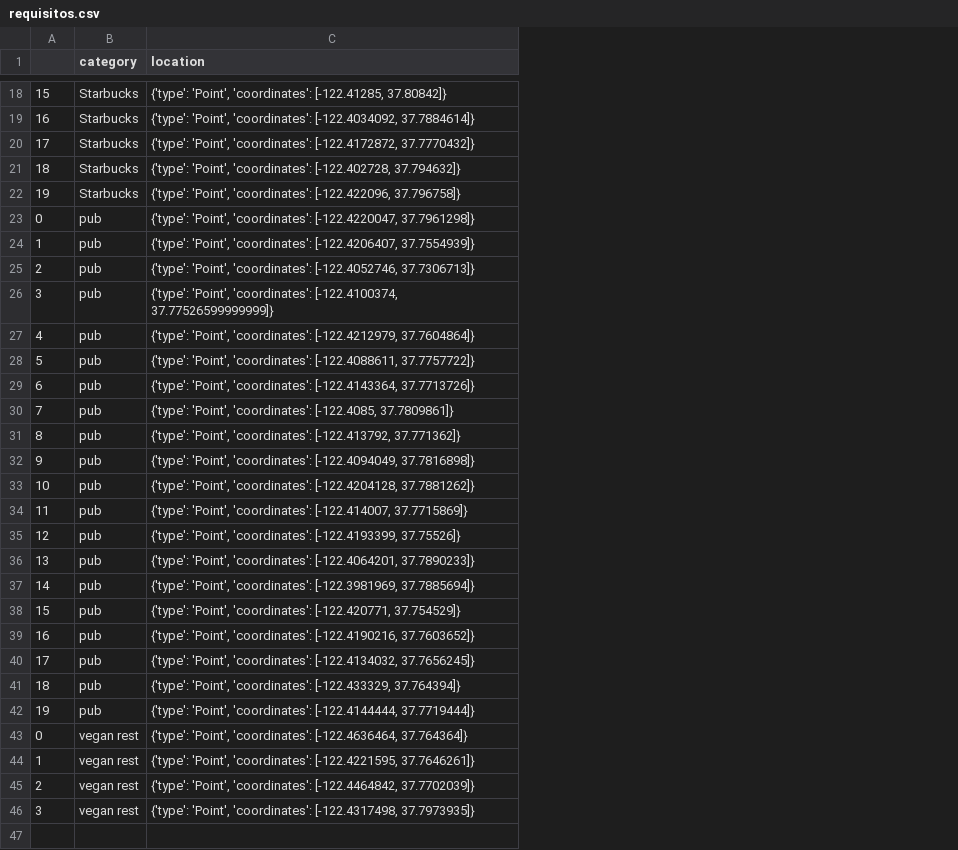
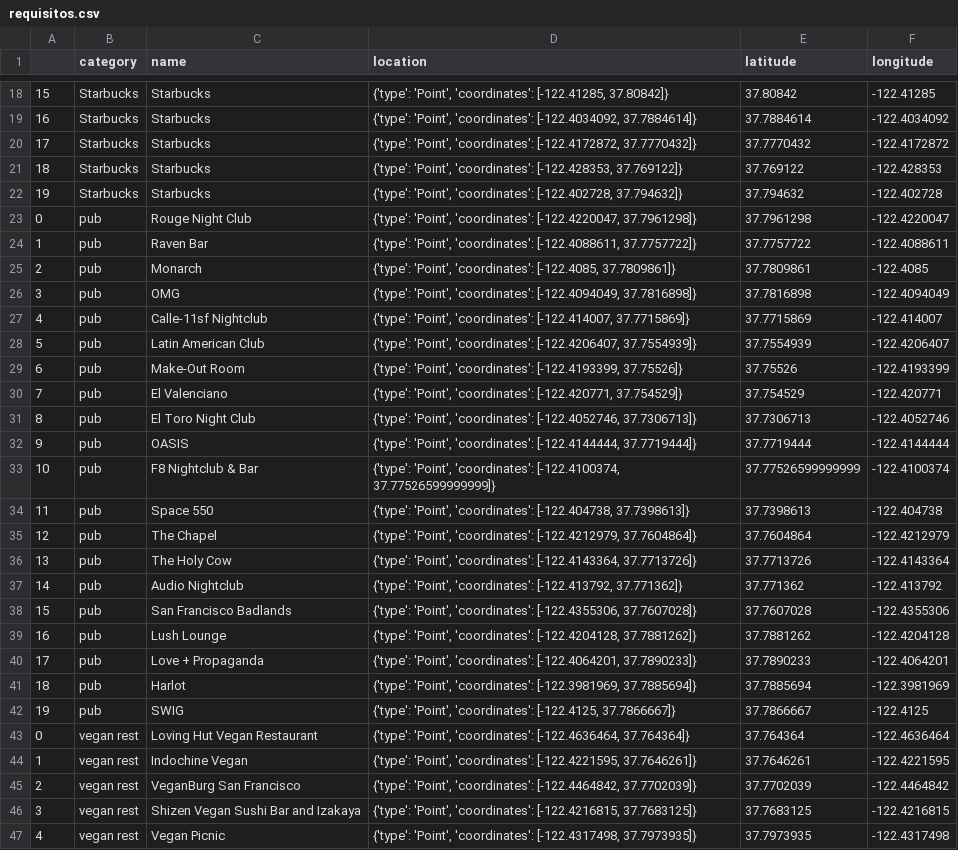
Before and after one commit to Flori-87/best-located-company, a CSV file: output/requisitos.csv, drawn as a sheet; only a part is shown, gaps mark what is left out; addresses are those after the commit; the diff covers the shown part only; the diff names each change by its address in the sheet, - before the commit and + after, or states it on an @@ line.

```diff
--- a/output/requisitos.csv
+++ b/output/requisitos.csv
+column C (name), rows 18-45: Starbucks | Starbucks | Starbucks | Starbucks | Starbucks | Rouge Night Club | Raven Bar | Monarch | OMG | Calle-11sf Nightclub | Latin American Club | Make-Out Room | El Valenciano | El Toro Night Club | OASIS | F8 Nightclub & Bar | Space 550 | The Chapel | The Holy Cow | Audio Nightclub | San Francisco Badlands | Lush Lounge | Love + Propaganda | Harlot | SWIG | Loving Hut Vegan Restaurant | Indochine Vegan | VeganBurg San Francisco; row 47: Vegan Picnic
+column E (latitude), rows 18-45: 37.80842 | 37.7884614 | 37.7770432 | 37.769122 | 37.794632 | 37.7961298 | 37.7757722 | 37.7809861 | 37.7816898 | 37.7715869 | 37.7554939 | 37.75526 | 37.754529 | 37.7306713 | 37.7719444 | 37.77526599999999 | 37.7398613 | 37.7604864 | 37.7713726 | 37.771362 | 37.7607028 | 37.7881262 | 37.7890233 | 37.7885694 | 37.7866667 | 37.764364 | 37.7646261 | 37.7702039; row 47: 37.7973935
+column F (longitude), rows 18-45: -122.41285 | -122.4034092 | -122.4172872 | -122.428353 | -122.402728 | -122.4220047 | -122.4088611 | -122.4085 | -122.4094049 | -122.414007 | -122.4206407 | -122.4193399 | -122.420771 | -122.4052746 | -122.4144444 | -122.4100374 | -122.404738 | -122.4212979 | -122.4143364 | -122.413792 | -122.4355306 | -122.4204128 | -122.4064201 | -122.3981969 | -122.4125 | -122.4636464 | -122.4221595 | -122.4464842; row 47: -122.4317498
-D21 (location): …'Point', 'coordinates': [-122.402728, 37.794632]}
+D21 (location): …'Point', 'coordinates': [-122.428353, 37.769122]}
-D22 (location): …'Point', 'coordinates': [-122.422096, 37.796758]}
+D22 (location): …'Point', 'coordinates': [-122.402728, 37.794632]}
-D24 (location): …'Point', 'coordinates': [-122.4206407, 37.7554939]}
+D24 (location): …'Point', 'coordinates': [-122.4088611, 37.7757722]}
-D25 (location): …'Point', 'coordinates': [-122.4052746, 37.7306713]}
+D25 (location): …'Point', 'coordinates': [-122.4085, 37.7809861]}
-D26 (location): …'Point', 'coordinates': [-122.4100374, 37.77526599999999]}
+D26 (location): …'Point', 'coordinates': [-122.4094049, 37.7816898]}
-D27 (location): …'Point', 'coordinates': [-122.4212979, 37.7604864]}
+D27 (location): …'Point', 'coordinates': [-122.414007, 37.7715869]}
-D28 (location): …'Point', 'coordinates': [-122.4088611, 37.7757722]}
+D28 (location): …'Point', 'coordinates': [-122.4206407, 37.7554939]}
-D29 (location): …'Point', 'coordinates': [-122.4143364, 37.7713726]}
+D29 (location): …'Point', 'coordinates': [-122.4193399, 37.75526]}
-D30 (location): …'Point', 'coordinates': [-122.4085, 37.7809861]}
+D30 (location): …'Point', 'coordinates': [-122.420771, 37.754529]}
-D31 (location): …'Point', 'coordinates': [-122.413792, 37.771362]}
+D31 (location): …'Point', 'coordinates': [-122.4052746, 37.7306713]}
-D32 (location): …'Point', 'coordinates': [-122.4094049, 37.7816898]}
+D32 (location): …'Point', 'coordinates': [-122.4144444, 37.7719444]}
-D33 (location): …'Point', 'coordinates': [-122.4204128, 37.7881262]}
+D33 (location): …'Point', 'coordinates': [-122.4100374, 37.77526599999999]}
-D34 (location): …'Point', 'coordinates': [-122.414007, 37.7715869]}
+D34 (location): …'Point', 'coordinates': [-122.404738, 37.7398613]}
-D35 (location): …'Point', 'coordinates': [-122.4193399, 37.75526]}
+D35 (location): …'Point', 'coordinates': [-122.4212979, 37.7604864]}
-D36 (location): …'Point', 'coordinates': [-122.4064201, 37.7890233]}
+D36 (location): …'Point', 'coordinates': [-122.4143364, 37.7713726]}
-D37 (location): …'Point', 'coordinates': [-122.3981969, 37.7885694]}
+D37 (location): …'Point', 'coordinates': [-122.413792, 37.771362]}
-D38 (location): …'Point', 'coordinates': [-122.420771, 37.754529]}
+D38 (location): …'Point', 'coordinates': [-122.4355306, 37.7607028]}
-D39 (location): …'Point', 'coordinates': [-122.4190216, 37.7603652]}
+D39 (location): …'Point', 'coordinates': [-122.4204128, 37.7881262]}
-D40 (location): …'Point', 'coordinates': [-122.4134032, 37.7656245]}
+D40 (location): …'Point', 'coordinates': [-122.4064201, 37.7890233]}
-D41 (location): …'Point', 'coordinates': [-122.433329, 37.764394]}
+D41 (location): …'Point', 'coordinates': [-122.3981969, 37.7885694]}
-D42 (location): …'Point', 'coordinates': [-122.4144444, 37.7719444]}
+D42 (location): …'Point', 'coordinates': [-122.4125, 37.7866667]}
+row 46: 3 | vegan rest | Shizen Vegan Sushi Bar and Izakaya | {'type': 'Point', 'coordinates': [-122.4216815, 37.7683125]} | 37.7683125 | -122.4216815
-A47: 3
+A47: 4
```
Also changed, not shown: 2 added rows, 2 removed rows and 5 edited cells elsewhere in this file, 6 other files.
